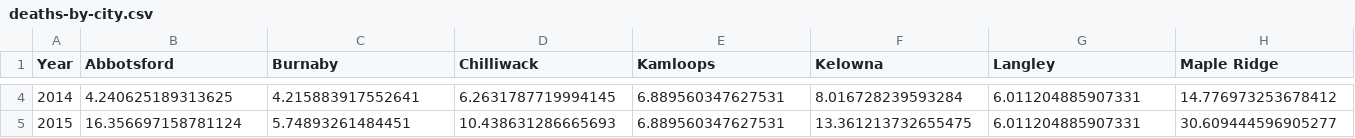
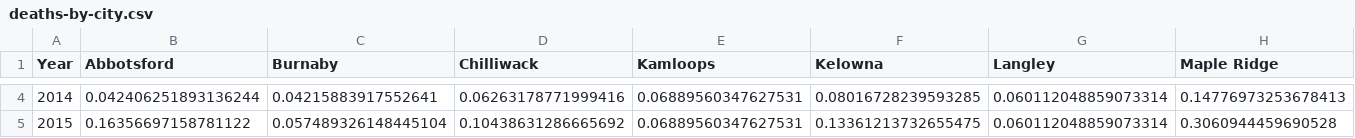
Before and after one commit to vs-postmedia/bccdc-od-deaths-scraper, a CSV file: data/deaths-by-city.csv, drawn as a sheet; only a part is shown, gaps mark what is left out; the diff covers the shown part only; the diff names each change by its address in the sheet, - before the commit and + after, or states it on an @@ line.

```diff
--- a/data/deaths-by-city.csv
+++ b/data/deaths-by-city.csv
-B4 (Abbotsford): 4.240625189313625
+B4 (Abbotsford): 0.042406251893136244
-C4 (Burnaby): 4.215883917552641
+C4 (Burnaby): 0.04215883917552641
-D4 (Chilliwack): 6.2631787719994145
+D4 (Chilliwack): 0.06263178771999416
-E4:E5 (Kamloops): 6.889560347627531
+E4:E5 (Kamloops): 0.06889560347627531
-F4 (Kelowna): 8.016728239593284
+F4 (Kelowna): 0.08016728239593285
-G4:G5 (Langley): 6.011204885907331
+G4:G5 (Langley): 0.060112048859073314
-H4 (Maple Ridge): 14.776973253678412
+H4 (Maple Ridge): 0.14776973253678413
-B5 (Abbotsford): 16.356697158781124
+B5 (Abbotsford): 0.16356697158781122
-C5 (Burnaby): 5.74893261484451
+C5 (Burnaby): 0.057489326148445104
-D5 (Chilliwack): 10.438631286665693
+D5 (Chilliwack): 0.10438631286665692
-F5 (Kelowna): 13.361213732655475
+F5 (Kelowna): 0.13361213732655475
-H5 (Maple Ridge): 30.609444596905277
+H5 (Maple Ridge): 0.3060944459690528
```
Also changed, not shown: 151 edited cells elsewhere in this file, 1 other file.
